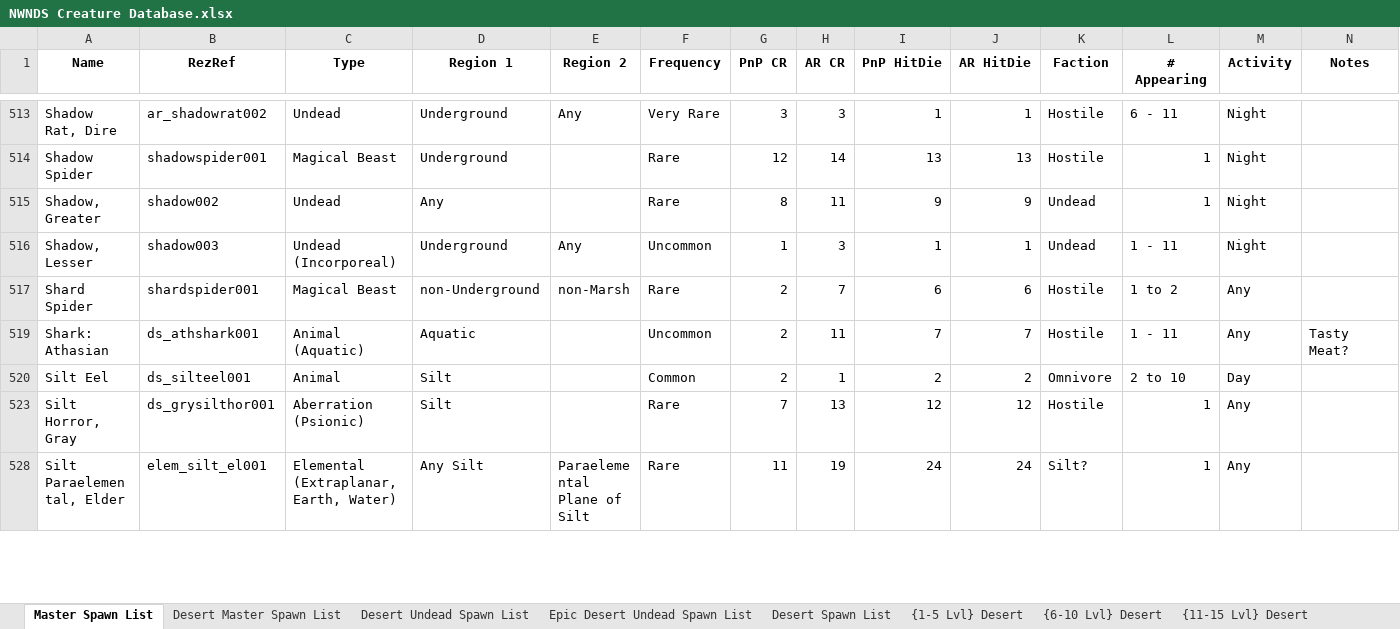
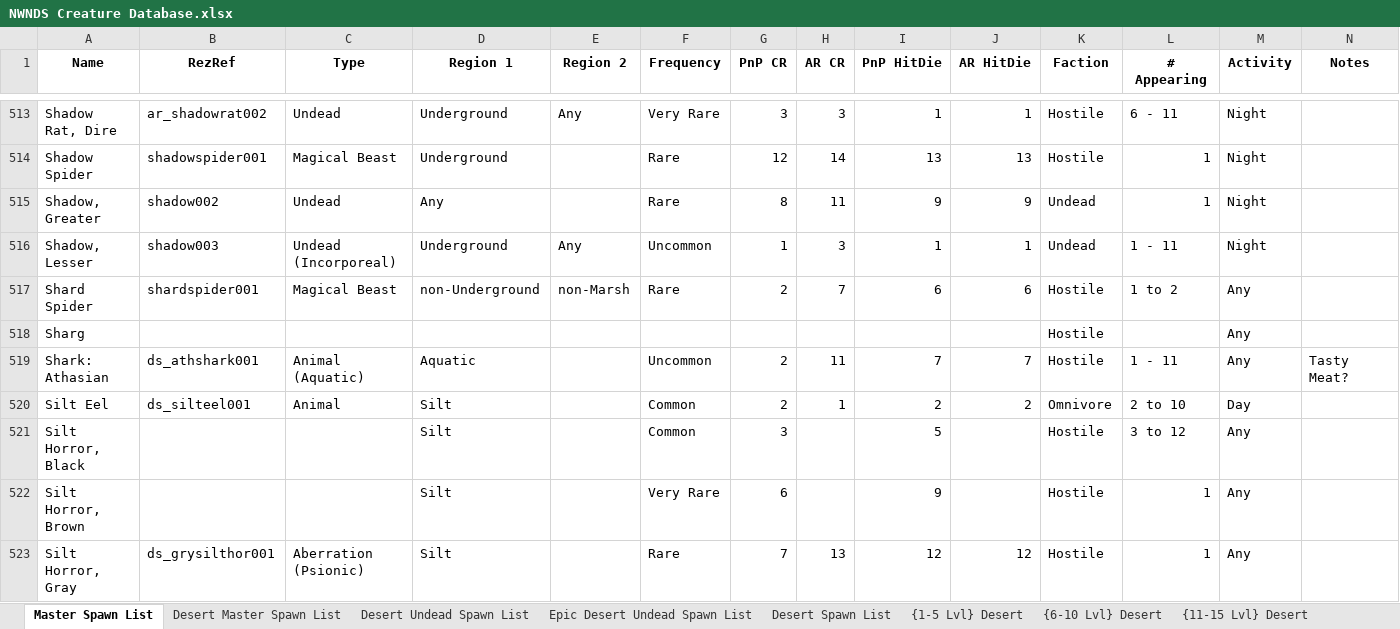
Before and after one commit to Jaysyn904/NWNDS, an Excel workbook: _notes_/Encounter Tables/NWNDS Creature Database.xlsx, sheet Master Spawn List, drawn as a sheet; only a part is shown, gaps mark what is left out; the shorter side is filled out with more unchanged rows; values as stored, in another font and other column widths than the file's, no borders; rows hold the shown columns only; the diff covers the shown part only; the diff names each change by its address in the sheet, - before the commit and + after, or states it on an @@ line.

```diff
--- a/_notes_/Encounter Tables/NWNDS Creature Database.xlsx (sheet Master Spawn List)
+++ b/_notes_/Encounter Tables/NWNDS Creature Database.xlsx (sheet Master Spawn List)
@@ row 518 unhidden: Sharg |  |  |  |  |  |  |  |  |  | Hostile |  | Any @@
@@ row 521 unhidden: Silt Horror, Black |  |  | Silt |  | Common | 3 |  | 5 |  | Hostile | 3 to 12 | Any @@
@@ row 522 unhidden: Silt Horror, Brown |  |  | Silt |  | Very Rare | 6 |  | 9 |  | Hostile | 1 | Any @@
```
Also changed, not shown: 21 added rows and 59 hidden or unhidden rows elsewhere in this sheet, 1 other file.
